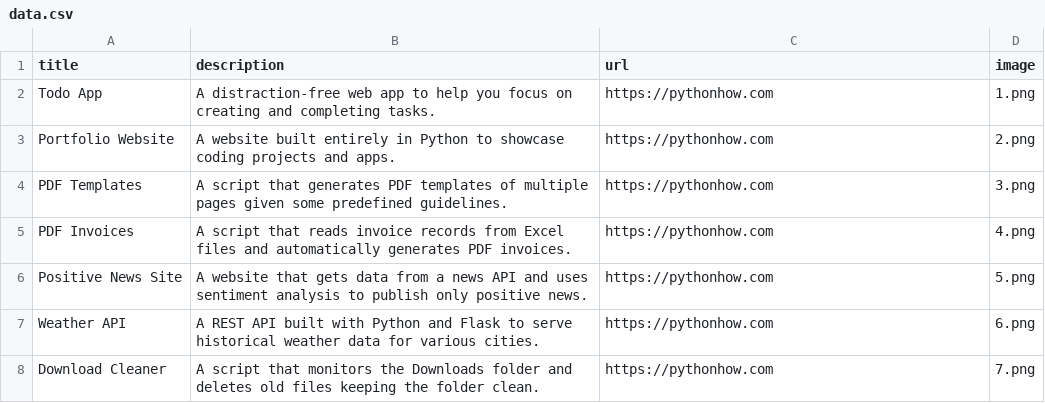
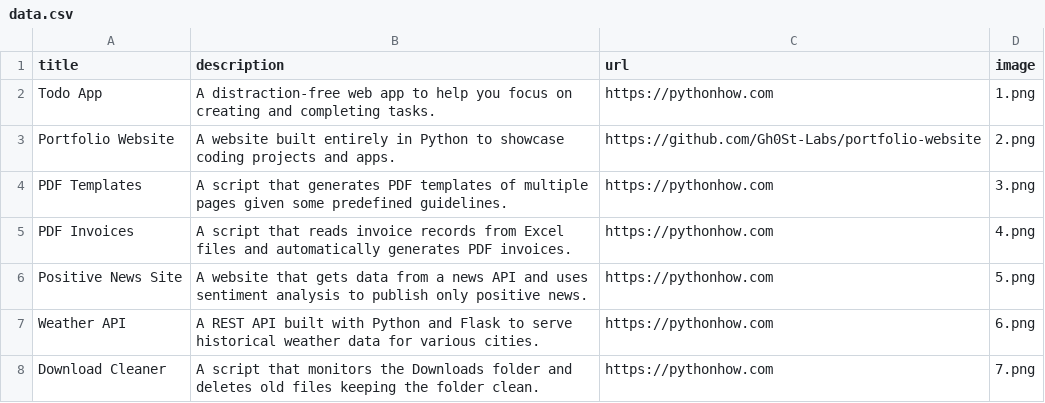
Before and after one commit to Gh0St-Labs/Portfolio-Website, a CSV file: data.csv, drawn as a sheet; only a part is shown.

```diff
--- a/data.csv
+++ b/data.csv
@@ -2,3 +2,3 @@ title;description;url;image
 Todo App;A distraction-free web app to help you focus on creating and completing tasks.;https://pythonhow.com;1.png
-Portfolio Website;A website built entirely in Python to showcase coding projects and apps.;https://pythonhow.com;2.png
+Portfolio Website;A website built entirely in Python to showcase coding projects and apps.;https://github.com/Gh0St-Labs/portfolio-website;2.png
 PDF Templates;A script that generates PDF templates of multiple pages given some predefined guidelines.;https://pythonhow.com;3.png
```
Also changed, not shown: 3 other files.
